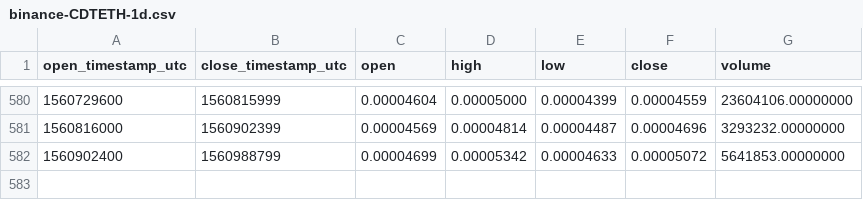
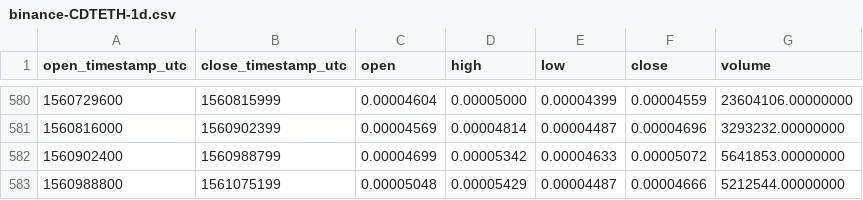
Before and after one commit to cryptobigbro/binance-CDTETH, a CSV file: binance-CDTETH-1d.csv, drawn as a sheet; only a part is shown, gaps mark what is left out; the diff names each change by its address in the sheet, - before the commit and + after, or states it on an @@ line.

Commit message:
Update OHLCV data.

```diff
--- a/binance-CDTETH-1d.csv
+++ b/binance-CDTETH-1d.csv
+row 583: 1560988800 | 1561075199 | 0.00005048 | 0.00005429 | 0.00004487 | 0.00004666 | 5212544.00000000
```
Also changed, not shown: 1 other file.
